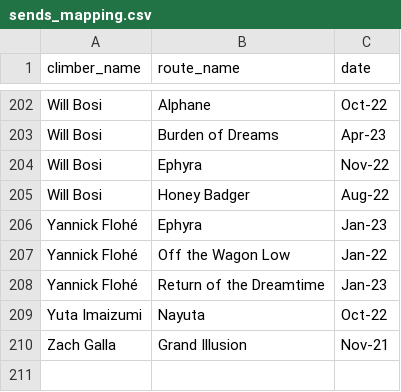
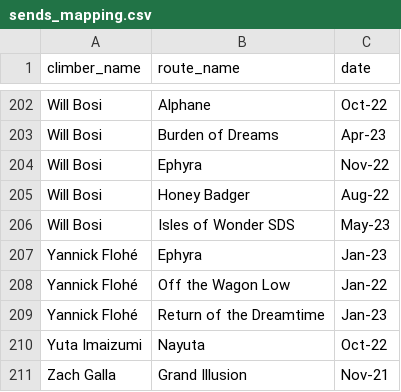
Before and after one commit to Qaytar/hardestClimbs, a CSV file: server/seedDB/sends_mapping.csv, drawn as a sheet; only a part is shown, gaps mark what is left out.

```diff
--- a/server/seedDB/sends_mapping.csv
+++ b/server/seedDB/sends_mapping.csv
@@ -205,2 +205,3 @@ Will Bosi,Ephyra,Nov-22
 Will Bosi,Honey Badger,Aug-22
+Will Bosi,Isles of Wonder SDS,May-23
 Yannick Flohé,Ephyra,Jan-23
```
Also changed, not shown: server/seedDB/routes.csv, 2 other files.
